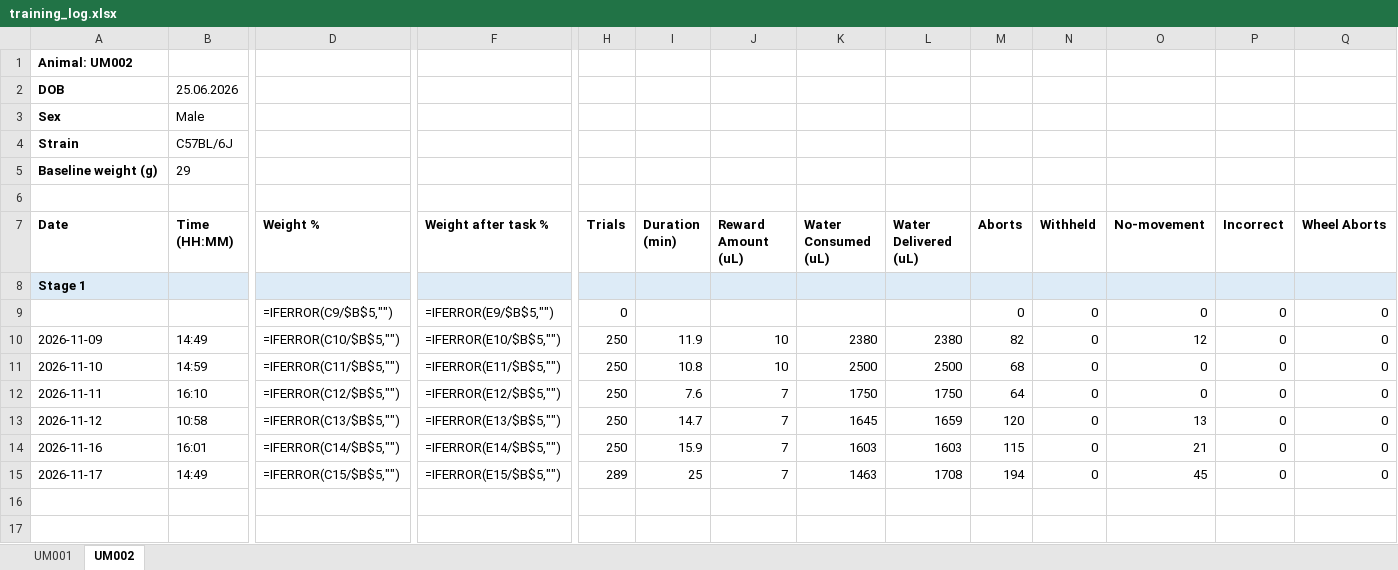
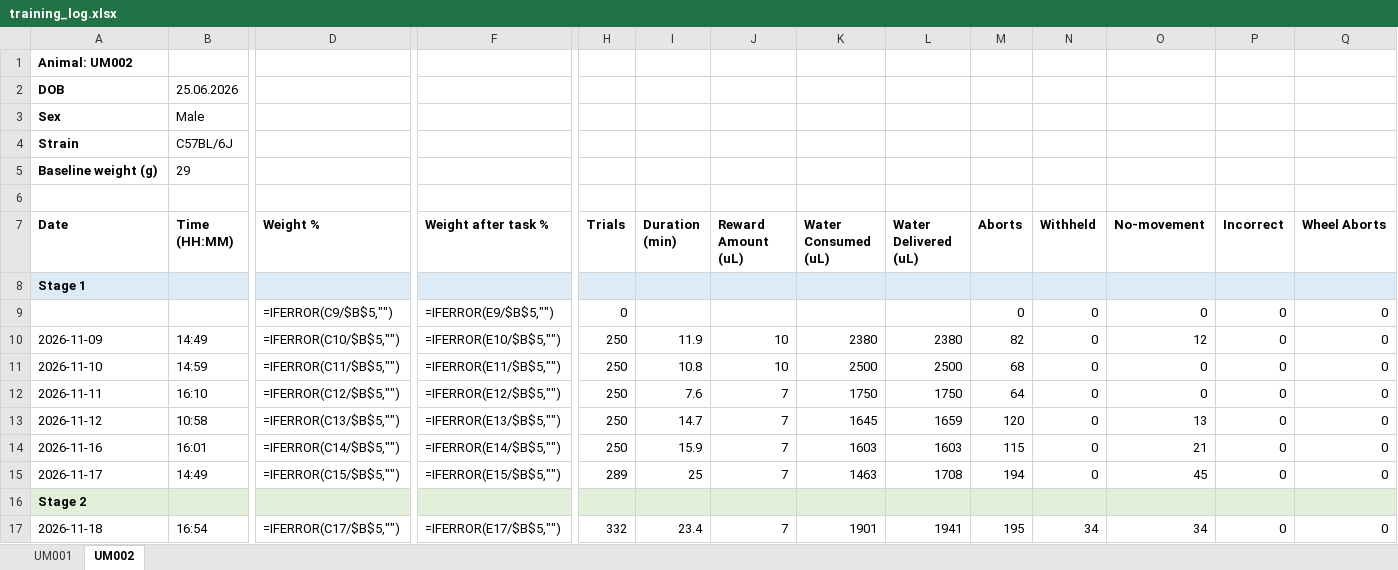
Before and after one commit to umugan2512/Experimental-Tasks, an Excel workbook: _projects/AuditoryEvidenceAccum/records/training_log.xlsx, sheet UM002, drawn as a sheet; only a part is shown, gaps mark what is left out; values as stored, in another font and other column widths than the file's, no borders; formulas without a stored value are shown as written; rows hold the shown columns only; the diff names each change by its address in the sheet, - before the commit and + after, or states it on an @@ line.

Commit message:
Update training data from TRAINING03

```diff
--- a/_projects/AuditoryEvidenceAccum/records/training_log.xlsx (sheet UM002)
+++ b/_projects/AuditoryEvidenceAccum/records/training_log.xlsx (sheet UM002)
+row 16: Stage 2
+row 17: 2026-11-18 | 16:54 | =IFERROR(C17/$B$5,"") | =IFERROR(E17/$B$5,"") | 332 | 23.4 | 7 | 1901 | 1941 | 195 | 34 | 34 | 0 | 0
```
Also changed, not shown: hidden cells, 14 other files.
